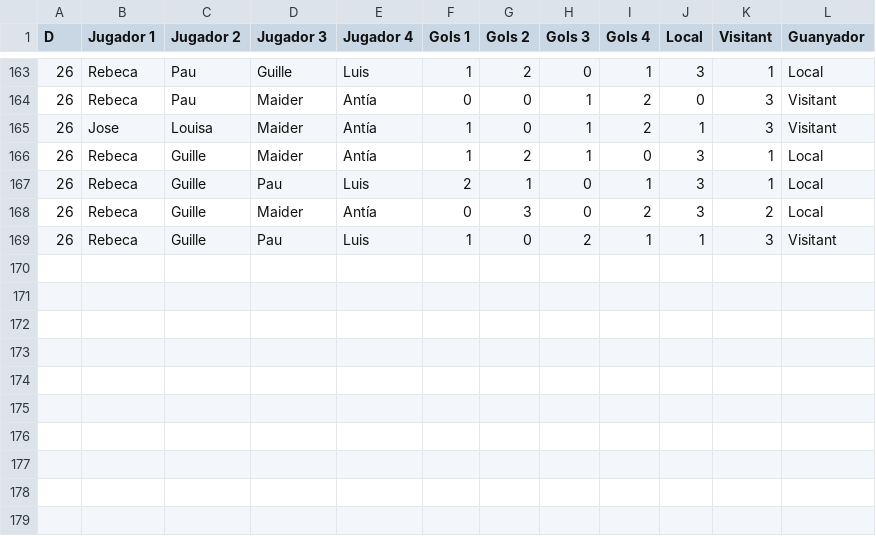
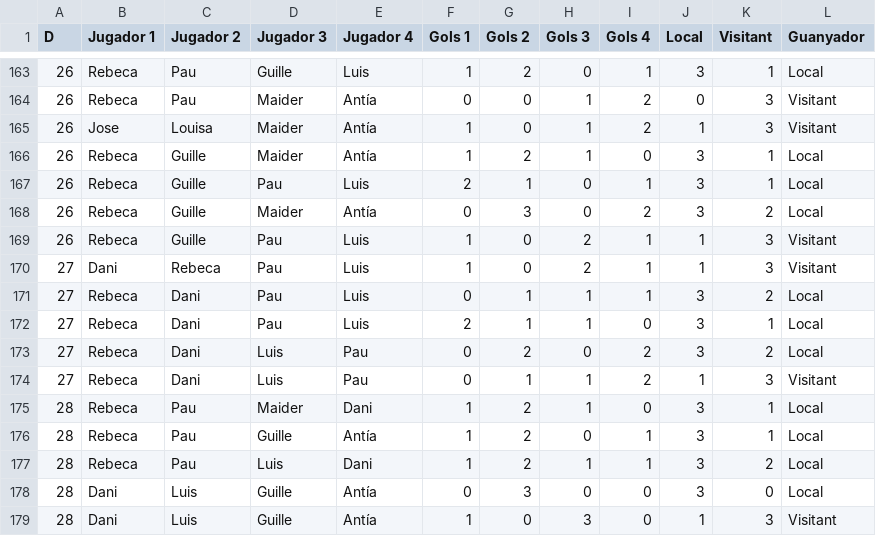
Before and after one commit to pgrebolt/ICEChampionsLeague, a CSV file: generated_files/results_Season_7.csv, drawn as a sheet; only a part is shown, gaps mark what is left out.

```diff
--- a/generated_files/results_Season_7.csv
+++ b/generated_files/results_Season_7.csv
@@ -169 +169,11 @@ D,Jugador 1,Jugador 2,Jugador 3,Jugador 4,Gols 1,Gols 2,Gols 3,Gols 4,Local,Visi
 26,Rebeca,Guille,Pau,Luis,1,0,2,1,1,3,Visitant
+27,Dani,Rebeca,Pau,Luis,1,0,2,1,1,3,Visitant
+27,Rebeca,Dani,Pau,Luis,0,1,1,1,3,2,Local
+27,Rebeca,Dani,Pau,Luis,2,1,1,0,3,1,Local
+27,Rebeca,Dani,Luis,Pau,0,2,0,2,3,2,Local
+27,Rebeca,Dani,Luis,Pau,0,1,1,2,1,3,Visitant
+28,Rebeca,Pau,Maider,Dani,1,2,1,0,3,1,Local
+28,Rebeca,Pau,Guille,Antía,1,2,0,1,3,1,Local
+28,Rebeca,Pau,Luis,Dani,1,2,1,1,3,2,Local
+28,Dani,Luis,Guille,Antía,0,3,0,0,3,0,Local
+28,Dani,Luis,Guille,Antía,1,0,3,0,1,3,Visitant
```
Also changed, not shown: generated_files/results_historical.csv, 14 other files.
